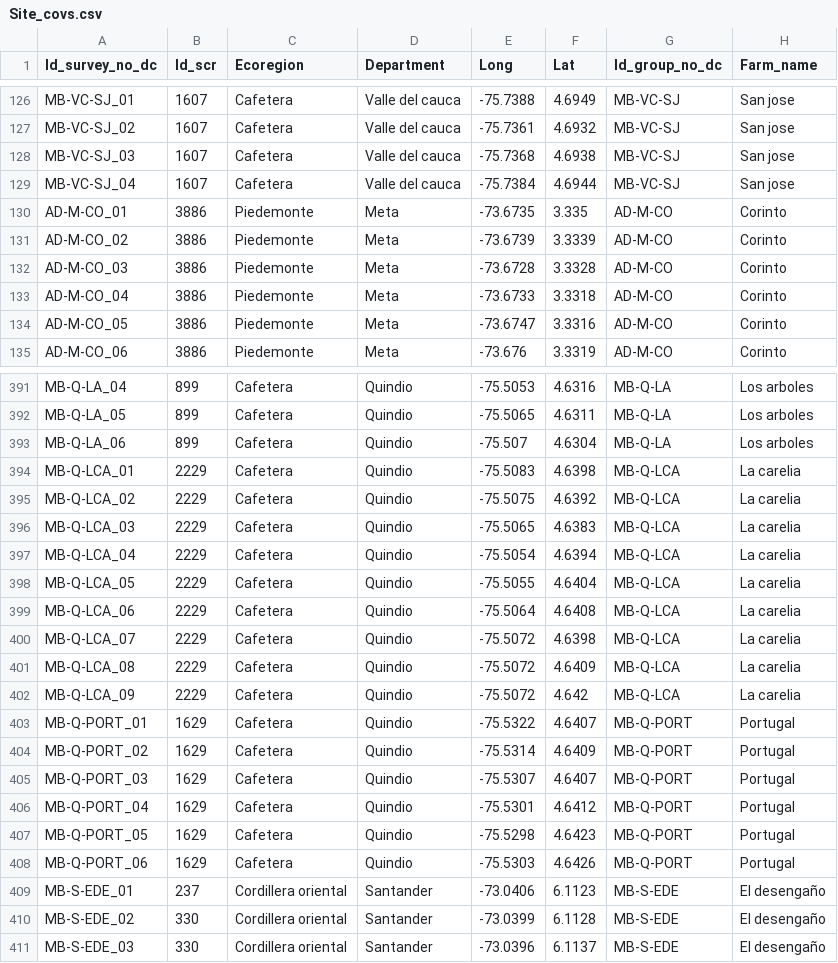
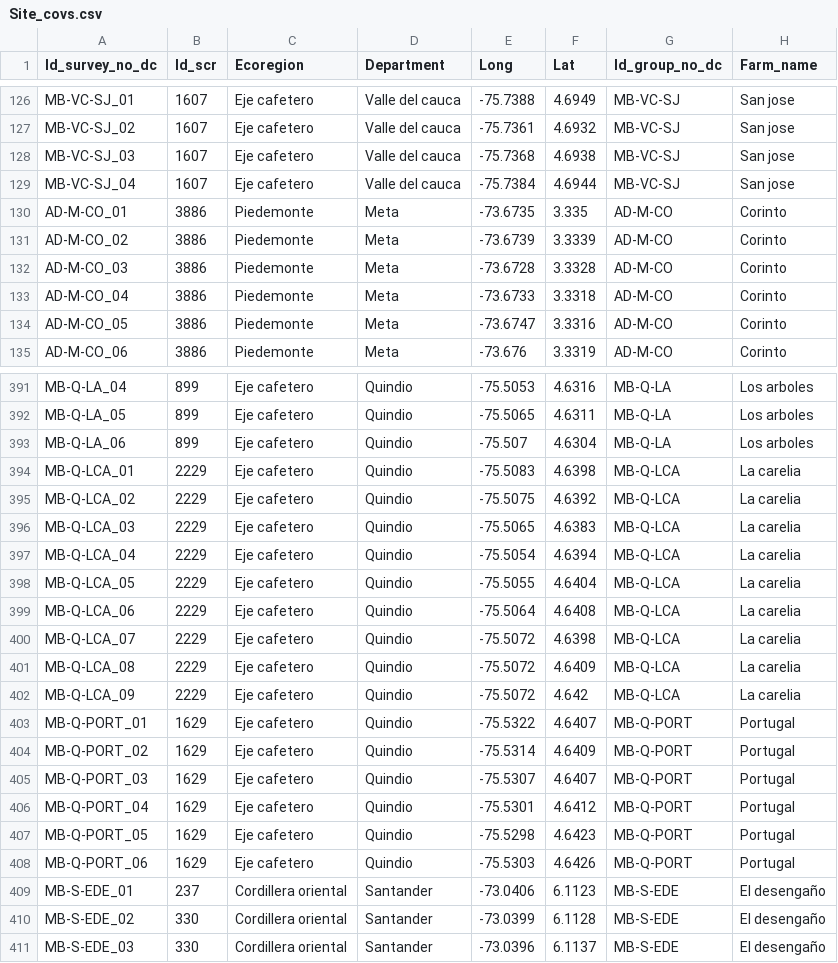
Before and after one commit to LezzGitIt/Ssp-bird-data-wrangling, a CSV file: DataS1/Site_covs.csv, drawn as a sheet; only a part is shown, gaps mark what is left out; the diff covers the shown part only; the diff names each change by its address in the sheet, - before the commit and + after, or states it on an @@ line.

```diff
--- a/DataS1/Site_covs.csv
+++ b/DataS1/Site_covs.csv
-C126:C129 (Ecoregion): Cafetera
+C126:C129 (Ecoregion): Eje cafetero
-C391:C408 (Ecoregion): Cafetera
+C391:C408 (Ecoregion): Eje cafetero
```
Also changed, not shown: 79 edited cells elsewhere in this file, 1 other file.
